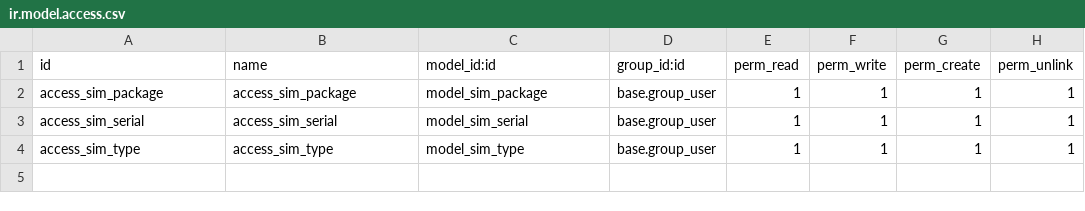
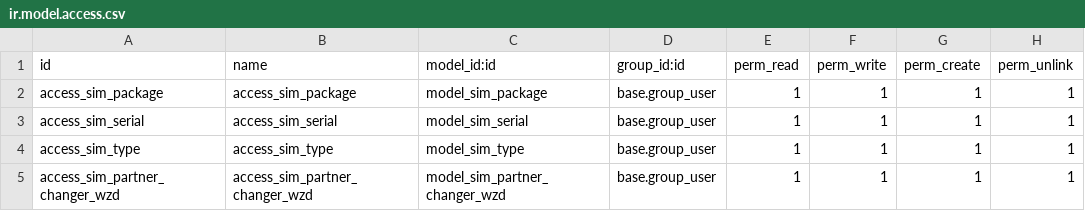
Before and after one commit to Pexego/PXGO_00053_2013_VT, a CSV file: project-addons/sim_manager/security/ir.model.access.csv, drawn as a sheet; the diff names each change by its address in the sheet, - before the commit and + after, or states it on an @@ line.

Commit message:
[feature] sim_manager: Añade modelo para el cambio de cliente de los paquetes

```diff
--- a/project-addons/sim_manager/security/ir.model.access.csv
+++ b/project-addons/sim_manager/security/ir.model.access.csv
+row 5: access_sim_partner_changer_wzd | access_sim_partner_changer_wzd | model_sim_partner_changer_wzd | base.group_user | 1 | 1 | 1 | 1
```
Also changed, not shown: 3 other files.
